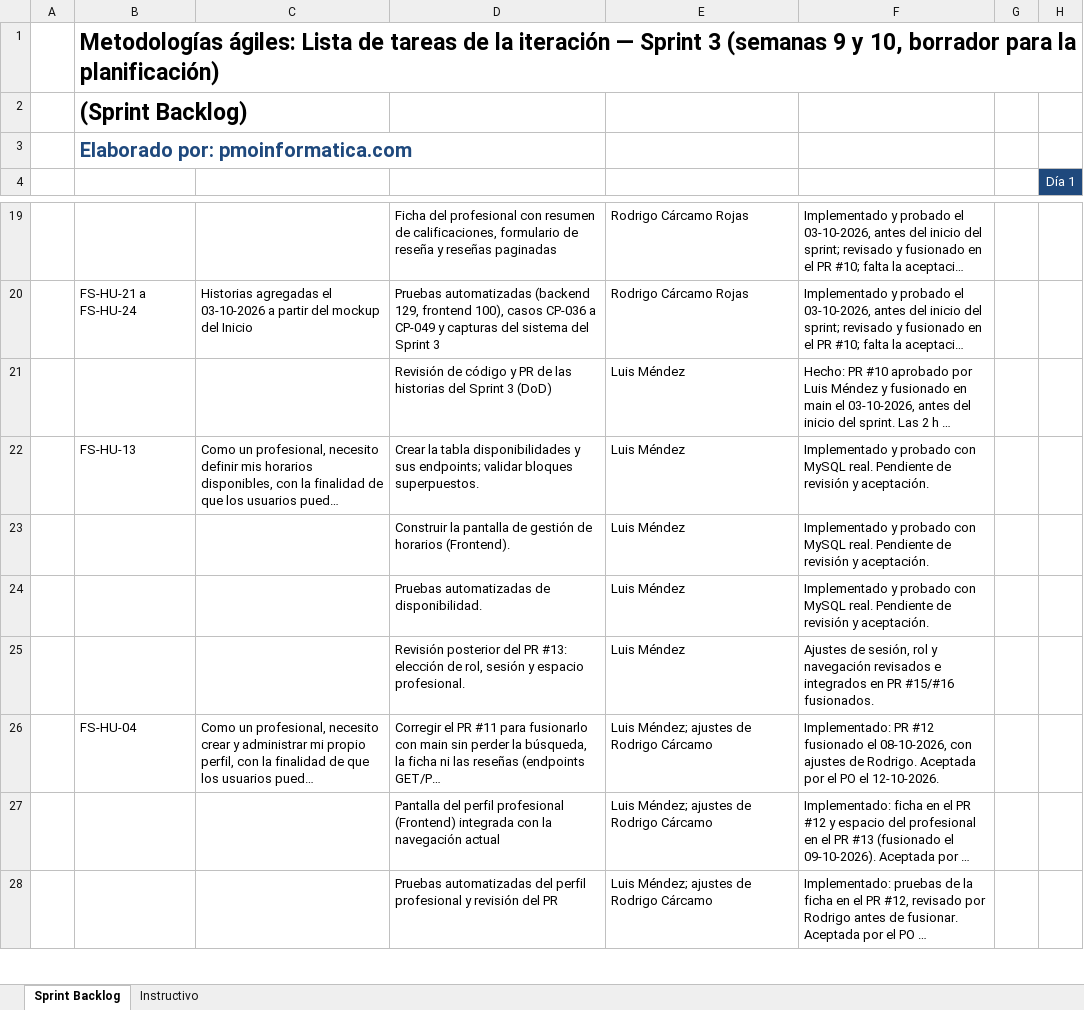
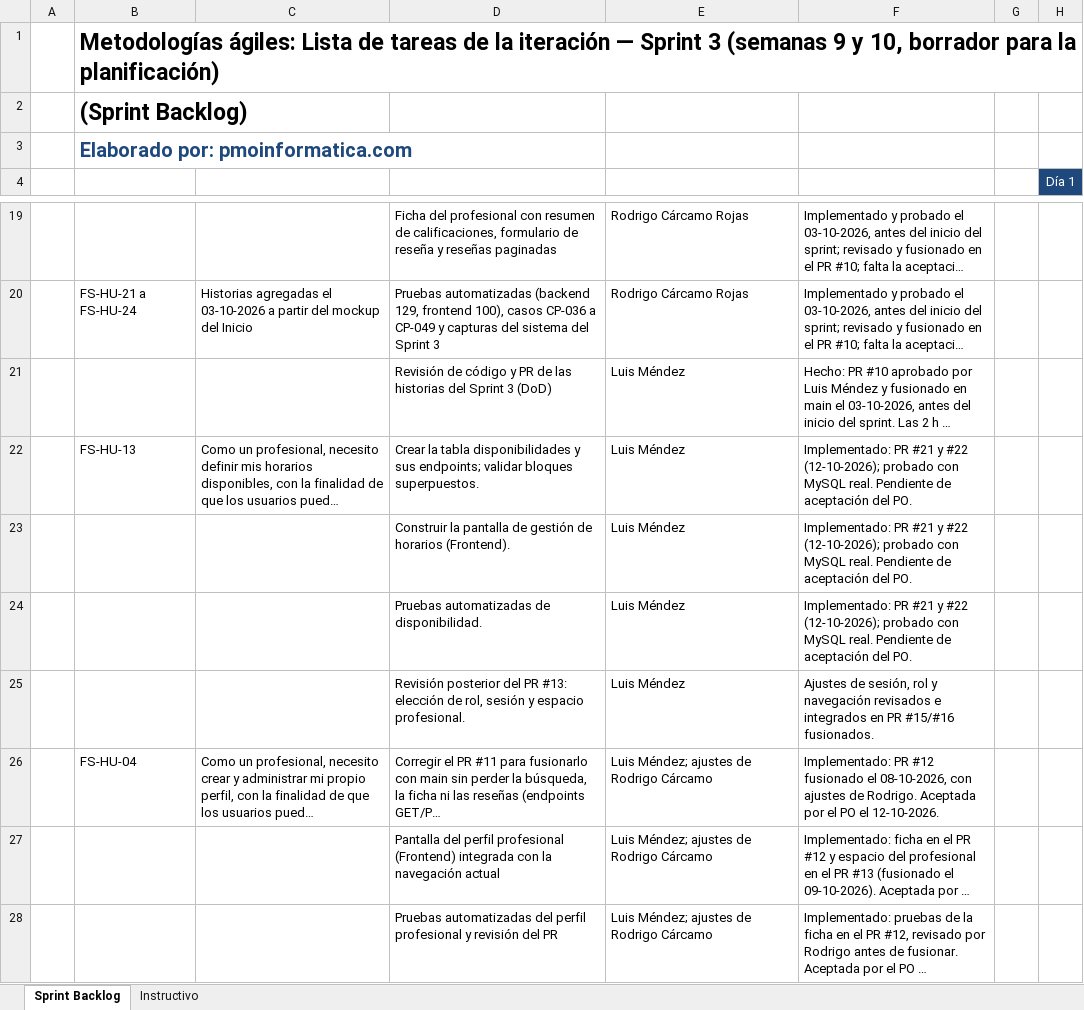
Before and after one commit to rodriacr/FitSearch, an Excel workbook: FASE 2/Evidencias Proyecto/Evidencias de documentación/Sprint 3/PMOInformatica_Plantilla_de_Sprint_Backlog.xlsx, sheet Sprint Backlog, drawn as a sheet; only a part is shown, gaps mark what is left out; long unchanged cells end in …; values as stored, in another font and other column widths than the file's, no borders; the diff covers the shown part only; the diff names each change by its address in the sheet, - before the commit and + after, or states it on an @@ line.

```diff
--- a/FASE 2/Evidencias Proyecto/Evidencias de documentación/Sprint 3/PMOInformatica_Plantilla_de_Sprint_Backlog.xlsx (sheet Sprint Backlog)
+++ b/FASE 2/Evidencias Proyecto/Evidencias de documentación/Sprint 3/PMOInformatica_Plantilla_de_Sprint_Backlog.xlsx (sheet Sprint Backlog)
-F22:F24: Implementado y probado con MySQL real. Pendiente de revisión y aceptación.
+F22:F24: Implementado: PR #21 y #22 (12-10-2026); probado con MySQL real. Pendiente de aceptación del PO.
```
Also changed, not shown: 6 edited cells elsewhere in this sheet, FASE 1/Evidencias Grupales/Material complementario/PMOInformatica_Plantilla_de_Product_Backlog.xlsx, 4 other files.
